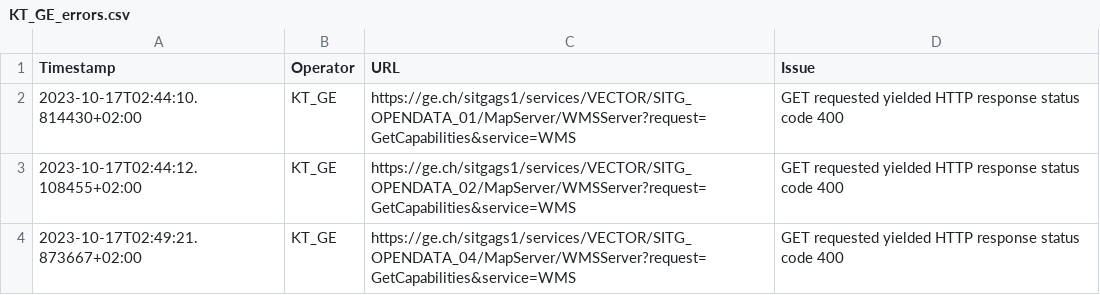
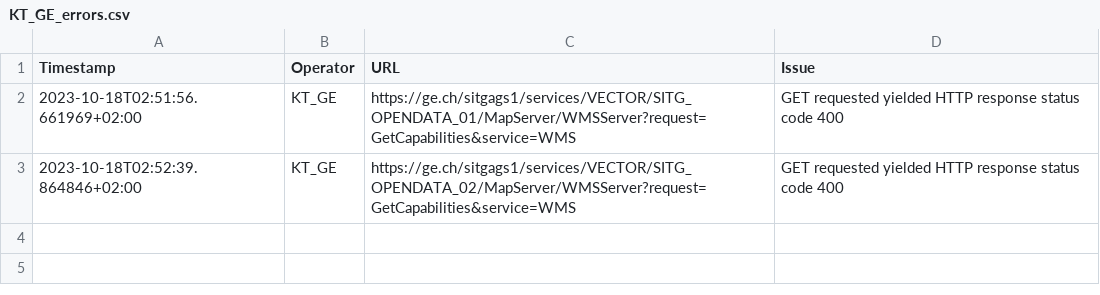
Before and after one commit to FHNW-IVGI/Geoharvester, a CSV file: scraper/tools/KT_GE_errors.csv, drawn as a sheet.

```diff
--- a/scraper/tools/KT_GE_errors.csv
+++ b/scraper/tools/KT_GE_errors.csv
@@ -1,4 +1,3 @@
 Timestamp,Operator,URL,Issue
-2023-10-17T02:44:10.814430+02:00,KT_GE,https://ge.ch/sitgags1/services/VECTOR/SITG_OPENDATA_01/MapServer/WMSServer?request=GetCapabilities&service=WMS,"GET requested yielded HTTP response status code 400"
-2023-10-17T02:44:12.108455+02:00,KT_GE,https://ge.ch/sitgags1/services/VECTOR/SITG_OPENDATA_02/MapServer/WMSServer?request=GetCapabilities&service=WMS,"GET requested yielded HTTP response status code 400"
-2023-10-17T02:49:21.873667+02:00,KT_GE,https://ge.ch/sitgags1/services/VECTOR/SITG_OPENDATA_04/MapServer/WMSServer?request=GetCapabilities&service=WMS,"GET requested yielded HTTP response status code 400"
+2023-10-18T02:51:56.661969+02:00,KT_GE,https://ge.ch/sitgags1/services/VECTOR/SITG_OPENDATA_01/MapServer/WMSServer?request=GetCapabilities&service=WMS,"GET requested yielded HTTP response status code 400"
+2023-10-18T02:52:39.864846+02:00,KT_GE,https://ge.ch/sitgags1/services/VECTOR/SITG_OPENDATA_02/MapServer/WMSServer?request=GetCapabilities&service=WMS,"GET requested yielded HTTP response status code 400"
```
Also changed, not shown: scraper/tools/KT_BL_errors.csv, scraper/tools/KT_FR_errors.csv, 6 other files.
